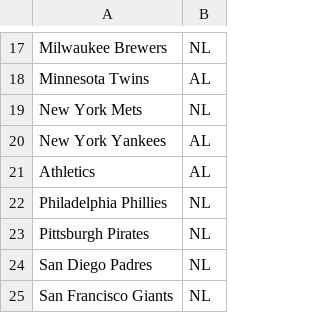
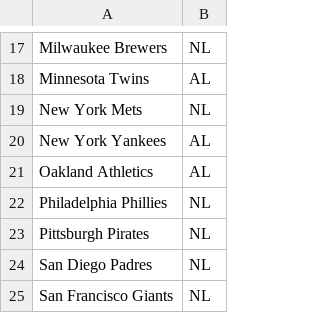
Before and after one commit to carsongrett/games, a CSV file: mlb_leaguebyteam.csv, drawn as a sheet; only a part is shown, gaps mark what is left out.

Commit message:
Add files via upload

```diff
--- a/mlb_leaguebyteam.csv
+++ b/mlb_leaguebyteam.csv
@@ -20,3 +20,3 @@ New York Mets,NL
 New York Yankees,AL
-Athletics,AL
+Oakland Athletics,AL
 Philadelphia Phillies,NL
```
